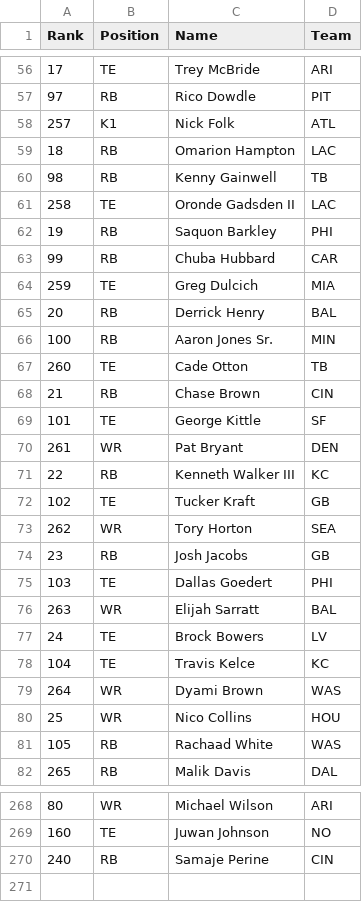
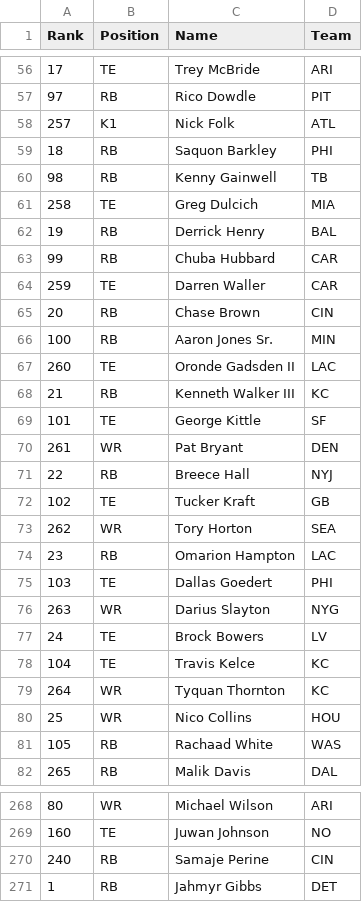
Before and after one commit to alexscardina/FFRankingsTool, a CSV file: server/rankings/espn-rankings.csv, drawn as a sheet; only a part is shown, gaps mark what is left out; the diff covers the shown part only.

```diff
--- a/server/rankings/espn-rankings.csv
+++ b/server/rankings/espn-rankings.csv
@@ -58,23 +58,23 @@ Rank,Position,Name,Team
 257,K1,Nick Folk,ATL
-18,RB,Omarion Hampton,LAC
+18,RB,Saquon Barkley,PHI
 98,RB,Kenny Gainwell,TB
-258,TE,Oronde Gadsden II,LAC
-19,RB,Saquon Barkley,PHI
+258,TE,Greg Dulcich,MIA
+19,RB,Derrick Henry,BAL
 99,RB,Chuba Hubbard,CAR
-259,TE,Greg Dulcich,MIA
-20,RB,Derrick Henry,BAL
+259,TE,Darren Waller,CAR
+20,RB,Chase Brown,CIN
 100,RB,Aaron Jones Sr.,MIN
-260,TE,Cade Otton,TB
-21,RB,Chase Brown,CIN
+260,TE,Oronde Gadsden II,LAC
+21,RB,Kenneth Walker III,KC
 101,TE,George Kittle,SF
 261,WR,Pat Bryant,DEN
-22,RB,Kenneth Walker III,KC
+22,RB,Breece Hall,NYJ
 102,TE,Tucker Kraft,GB
 262,WR,Tory Horton,SEA
-23,RB,Josh Jacobs,GB
+23,RB,Omarion Hampton,LAC
 103,TE,Dallas Goedert,PHI
-263,WR,Elijah Sarratt,BAL
+263,WR,Darius Slayton,NYG
 24,TE,Brock Bowers,LV
 104,TE,Travis Kelce,KC
-264,WR,Dyami Brown,WAS
+264,WR,Tyquan Thornton,KC
 25,WR,Nico Collins,HOU
@@ -270 +270,2 @@ Rank,Position,Name,Team
 240,RB,Samaje Perine,CIN
+1,RB,Jahmyr Gibbs,DET
```
Also changed, not shown: 88 edited cells elsewhere in this file, server/rankings/ADP.tsv, server/rankings/FantasyPros_2026_Draft_ALL_Rankings.csv, 6 other files.
